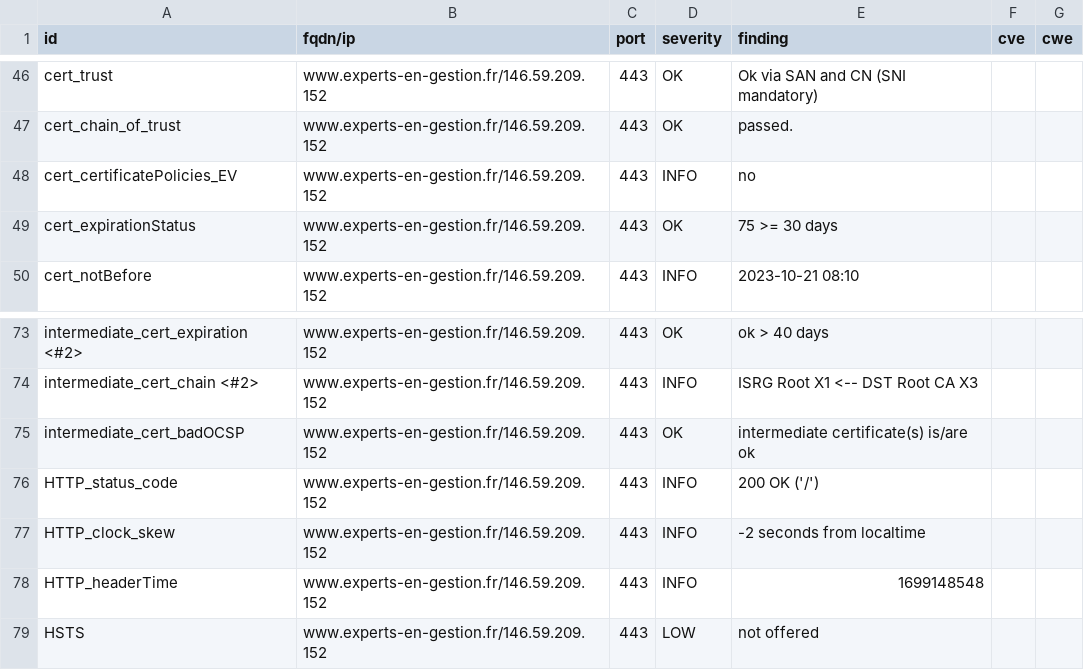
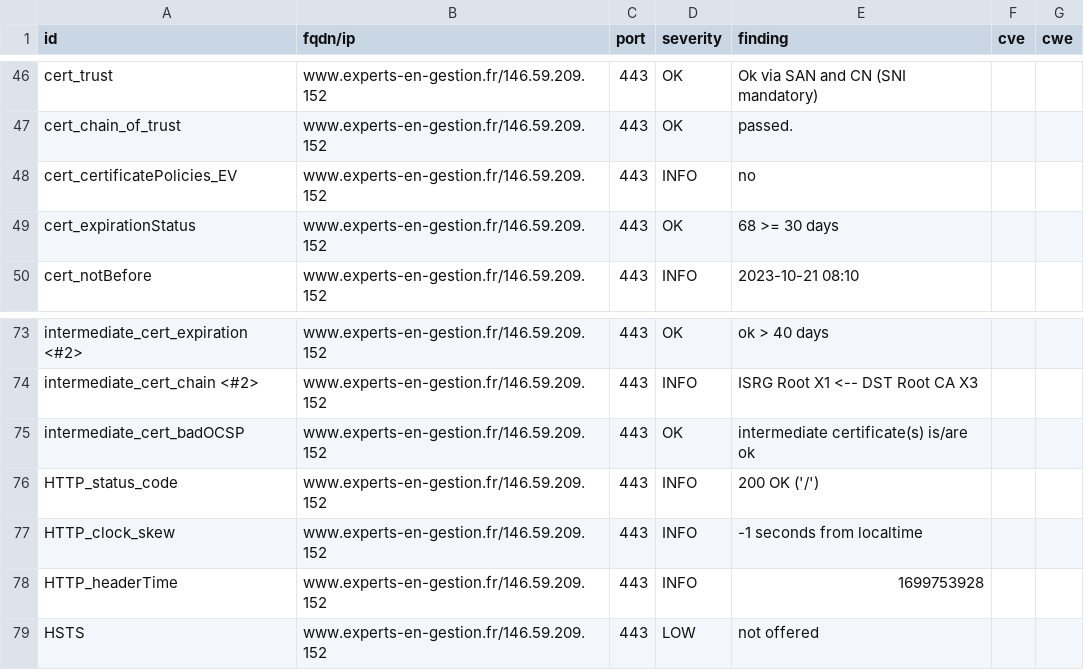
Before and after one commit to arthurzenika/dashlord-rca, a CSV file: results/aHR0cHM6Ly93d3cuZXhwZXJ0cy1lbi1nZXN0aW9uLmZy/testssl.csv, drawn as a sheet; only a part is shown, gaps mark what is left out.

```diff
--- a/results/aHR0cHM6Ly93d3cuZXhwZXJ0cy1lbi1nZXN0aW9uLmZy/testssl.csv
+++ b/results/aHR0cHM6Ly93d3cuZXhwZXJ0cy1lbi1nZXN0aW9uLmZy/testssl.csv
@@ -48,3 +48,3 @@
 "cert_certificatePolicies_EV","www.experts-en-gestion.fr/146.59.209.152","443","INFO","no","",""
-"cert_expirationStatus","www.experts-en-gestion.fr/146.59.209.152","443","OK","75 >= 30 days","",""
+"cert_expirationStatus","www.experts-en-gestion.fr/146.59.209.152","443","OK","68 >= 30 days","",""
 "cert_notBefore","www.experts-en-gestion.fr/146.59.209.152","443","INFO","2023-10-21 08:10","",""
@@ -76,4 +76,4 @@
 "HTTP_status_code","www.experts-en-gestion.fr/146.59.209.152","443","INFO","200 OK ('/')","",""
-"HTTP_clock_skew","www.experts-en-gestion.fr/146.59.209.152","443","INFO","-2 seconds from localtime","",""
-"HTTP_headerTime","www.experts-en-gestion.fr/146.59.209.152","443","INFO","1699148548","",""
+"HTTP_clock_skew","www.experts-en-gestion.fr/146.59.209.152","443","INFO","-1 seconds from localtime","",""
+"HTTP_headerTime","www.experts-en-gestion.fr/146.59.209.152","443","INFO","1699753928","",""
 "HSTS","www.experts-en-gestion.fr/146.59.209.152","443","LOW","not offered","",""
```
Also changed, not shown: 16 other files.
